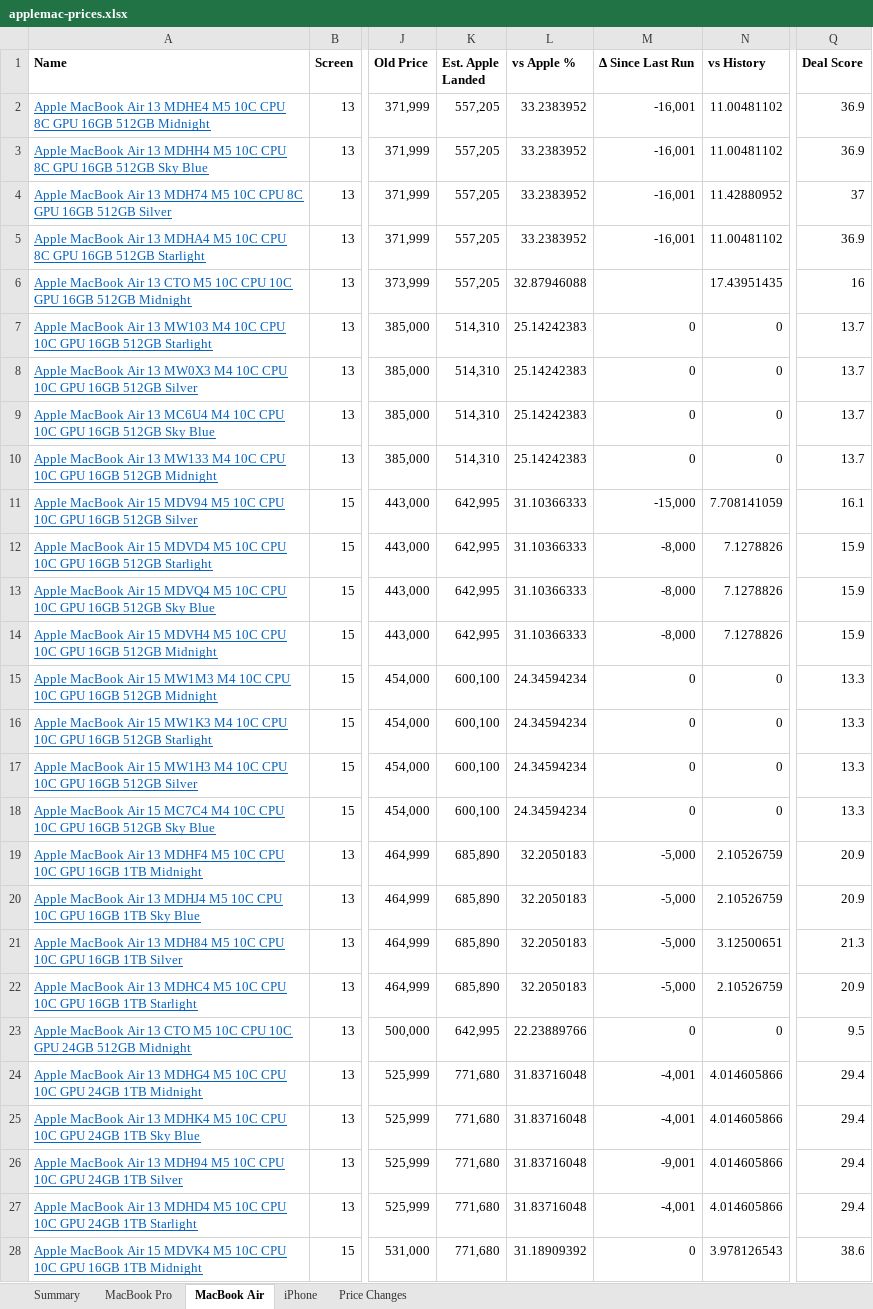
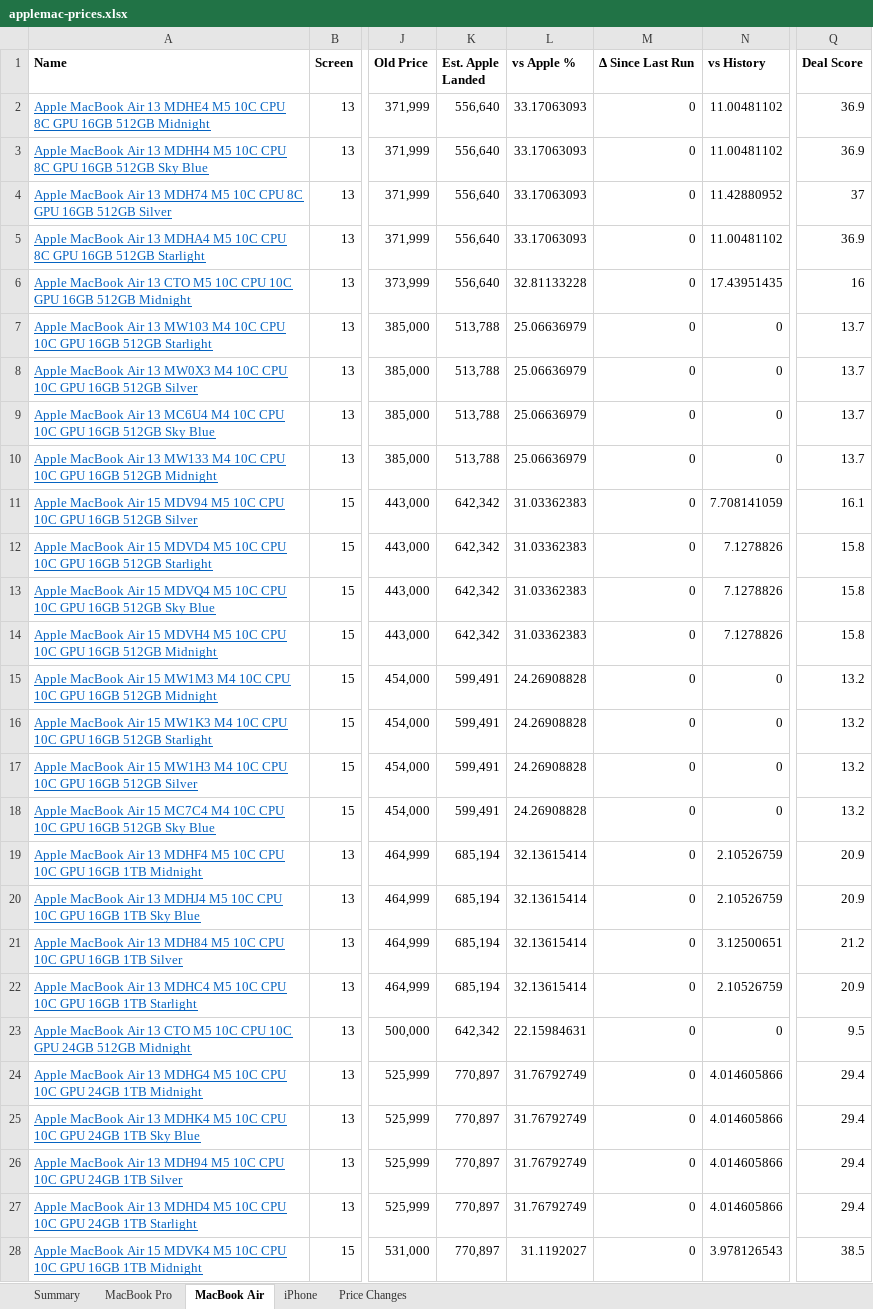
Before and after one commit to MrErrorSan/applemac-pk-tracker, an Excel workbook: web/downloads/applemac-prices.xlsx, sheet MacBook Air, drawn as a sheet; only a part is shown, gaps mark what is left out; values as stored, in another font and other column widths than the file's, no borders; conditional formats not drawn; the diff covers the shown part only; the diff names each change by its address in the sheet, - before the commit and + after, or states it on an @@ line.

```diff
--- a/web/downloads/applemac-prices.xlsx (sheet MacBook Air)
+++ b/web/downloads/applemac-prices.xlsx (sheet MacBook Air)
-K2:K6 (Est. Apple Landed): 557,205
+K2:K6 (Est. Apple Landed): 556,640
-L2:L5 (vs Apple %): 33.2383952
+L2:L5 (vs Apple %): 33.17063093
-M2:M5 (Δ Since Last Run): -16,001
+M2:M5 (Δ Since Last Run): 0
-L6 (vs Apple %): 32.87946088
+L6 (vs Apple %): 32.81133228
-M6 (Δ Since Last Run): (empty)
+M6 (Δ Since Last Run): 0
-K7:K10 (Est. Apple Landed): 514,310
+K7:K10 (Est. Apple Landed): 513,788
-L7:L10 (vs Apple %): 25.14242383
+L7:L10 (vs Apple %): 25.06636979
-K11:K14 (Est. Apple Landed): 642,995
+K11:K14 (Est. Apple Landed): 642,342
-L11:L14 (vs Apple %): 31.10366333
+L11:L14 (vs Apple %): 31.03362383
-M11 (Δ Since Last Run): -15,000
+M11 (Δ Since Last Run): 0
-M12:M14 (Δ Since Last Run): -8,000
+M12:M14 (Δ Since Last Run): 0
-Q12:Q14 (Deal Score): 15.9
+Q12:Q14 (Deal Score): 15.8
-K15:K18 (Est. Apple Landed): 600,100
+K15:K18 (Est. Apple Landed): 599,491
-L15:L18 (vs Apple %): 24.34594234
+L15:L18 (vs Apple %): 24.26908828
-Q15:Q18 (Deal Score): 13.3
+Q15:Q18 (Deal Score): 13.2
-K19:K22 (Est. Apple Landed): 685,890
+K19:K22 (Est. Apple Landed): 685,194
-L19:L22 (vs Apple %): 32.2050183
+L19:L22 (vs Apple %): 32.13615414
-M19:M22 (Δ Since Last Run): -5,000
+M19:M22 (Δ Since Last Run): 0
-Q21 (Deal Score): 21.3
+Q21 (Deal Score): 21.2
-K23 (Est. Apple Landed): 642,995
+K23 (Est. Apple Landed): 642,342
-L23 (vs Apple %): 22.23889766
+L23 (vs Apple %): 22.15984631
-K24:K28 (Est. Apple Landed): 771,680
+K24:K28 (Est. Apple Landed): 770,897
-L24:L27 (vs Apple %): 31.83716048
+L24:L27 (vs Apple %): 31.76792749
-M24:M25 (Δ Since Last Run): -4,001
+M24:M25 (Δ Since Last Run): 0
-M26 (Δ Since Last Run): -9,001
+M26 (Δ Since Last Run): 0
-M27 (Δ Since Last Run): -4,001
+M27 (Δ Since Last Run): 0
-L28 (vs Apple %): 31.18909392
+L28 (vs Apple %): 31.1192027
-Q28 (Deal Score): 38.6
+Q28 (Deal Score): 38.5
```
Also changed, not shown: 43 edited cells elsewhere in this sheet, sheet Price Changes, sheet MacBook Pro, sheet Summary, sheet iPhone, 7 other files.
